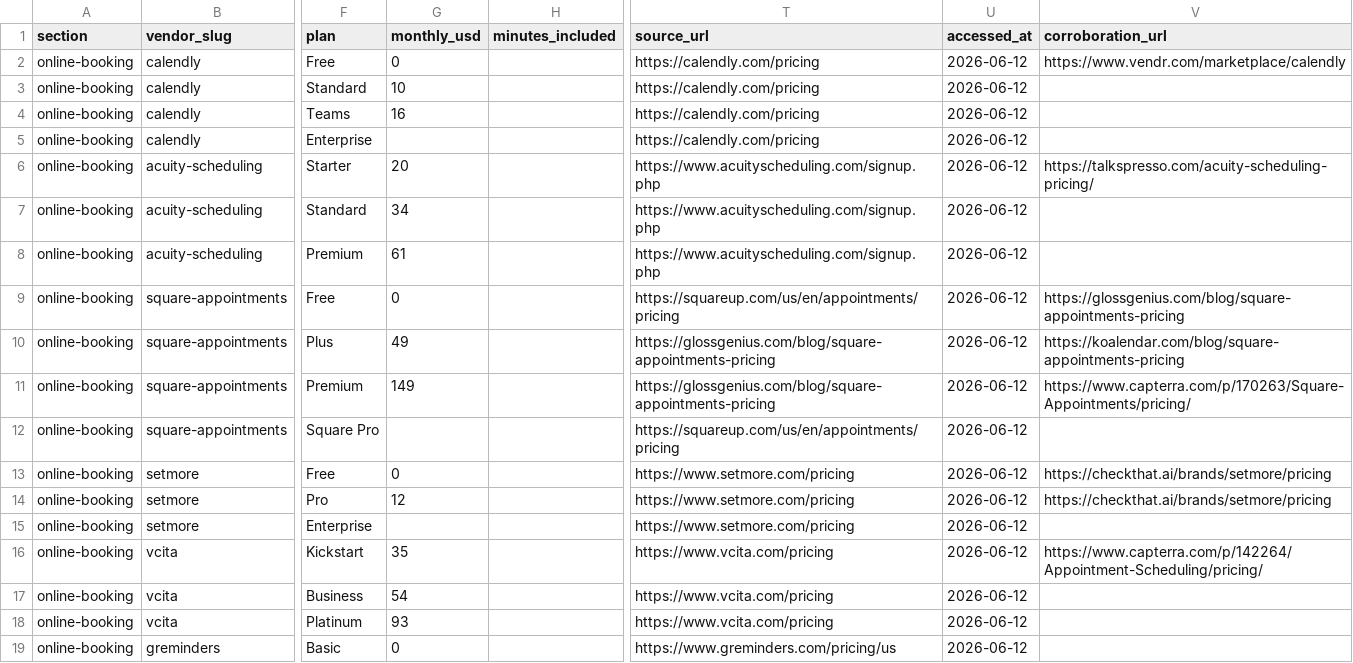
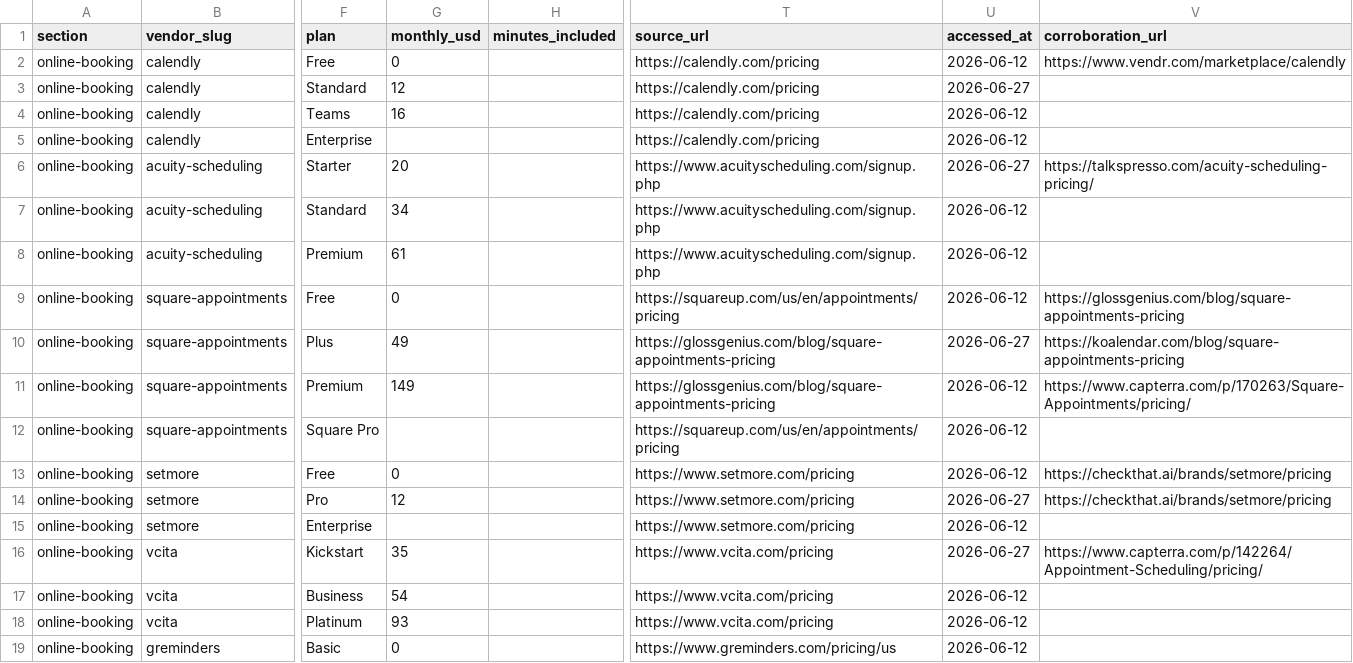
Before and after one commit to AlexandDunk/frontdesk-data, a CSV file: online-booking.csv, drawn as a sheet; only a part is shown, gaps mark what is left out; the diff covers the shown part only; the diff names each change by its address in the sheet, - before the commit and + after, or states it on an @@ line.

Commit message:
data: update online-booking.csv

```diff
--- a/online-booking.csv
+++ b/online-booking.csv
-G3 (monthly_usd): 10
+G3 (monthly_usd): 12
-U3 (accessed_at): 2026-06-12
+U3 (accessed_at): 2026-06-27
-U6 (accessed_at): 2026-06-12
+U6 (accessed_at): 2026-06-27
-U10 (accessed_at): 2026-06-12
+U10 (accessed_at): 2026-06-27
-U14 (accessed_at): 2026-06-12
+U14 (accessed_at): 2026-06-27
-U16 (accessed_at): 2026-06-12
+U16 (accessed_at): 2026-06-27
```
Also changed, not shown: 22 edited cells elsewhere in this file.
